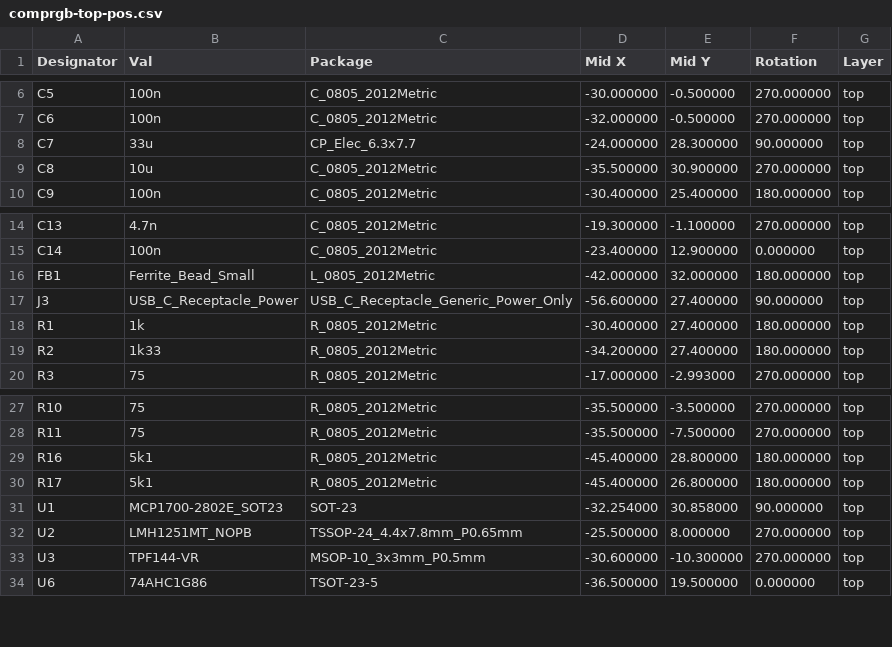
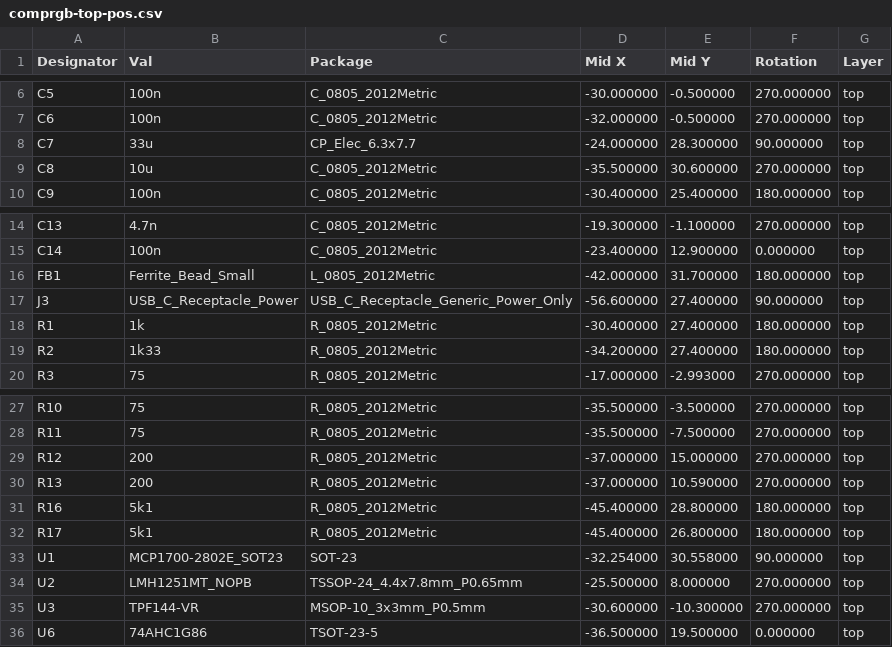
Before and after one commit to jamvanderloeff/Component-to-RGB, a CSV file: gerbs/comprgb-top-pos.csv, drawn as a sheet; only a part is shown, gaps mark what is left out.

```diff
--- a/gerbs/comprgb-top-pos.csv
+++ b/gerbs/comprgb-top-pos.csv
@@ -8,3 +8,3 @@ Designator,Val,Package,Mid X,Mid Y,Rotation,Layer
 "C7","33u","CP_Elec_6.3x7.7",-24.000000,28.300000,90.000000,top
-"C8","10u","C_0805_2012Metric",-35.500000,30.900000,270.000000,top
+"C8","10u","C_0805_2012Metric",-35.500000,30.600000,270.000000,top
 "C9","100n","C_0805_2012Metric",-30.400000,25.400000,180.000000,top
@@ -15,3 +15,3 @@ Designator,Val,Package,Mid X,Mid Y,Rotation,Layer
 "C14","100n","C_0805_2012Metric",-23.400000,12.900000,0.000000,top
-"FB1","Ferrite_Bead_Small","L_0805_2012Metric",-42.000000,32.000000,180.000000,top
+"FB1","Ferrite_Bead_Small","L_0805_2012Metric",-42.000000,31.700000,180.000000,top
 "J3","USB_C_Receptacle_Power","USB_C_Receptacle_Generic_Power_Only",-56.600000,27.400000,90.000000,top
@@ -28,5 +28,7 @@ Designator,Val,Package,Mid X,Mid Y,Rotation,Layer
 "R11","75","R_0805_2012Metric",-35.500000,-7.500000,270.000000,top
+"R12","200","R_0805_2012Metric",-37.000000,15.000000,270.000000,top
+"R13","200","R_0805_2012Metric",-37.000000,10.590000,270.000000,top
 "R16","5k1","R_0805_2012Metric",-45.400000,28.800000,180.000000,top
 "R17","5k1","R_0805_2012Metric",-45.400000,26.800000,180.000000,top
-"U1","MCP1700-2802E_SOT23","SOT-23",-32.254000,30.858000,90.000000,top
+"U1","MCP1700-2802E_SOT23","SOT-23",-32.254000,30.558000,90.000000,top
 "U2","LMH1251MT_NOPB","TSSOP-24_4.4x7.8mm_P0.65mm",-25.500000,8.000000,270.000000,top
```
Also changed, not shown: BOM.csv, 18 other files.
